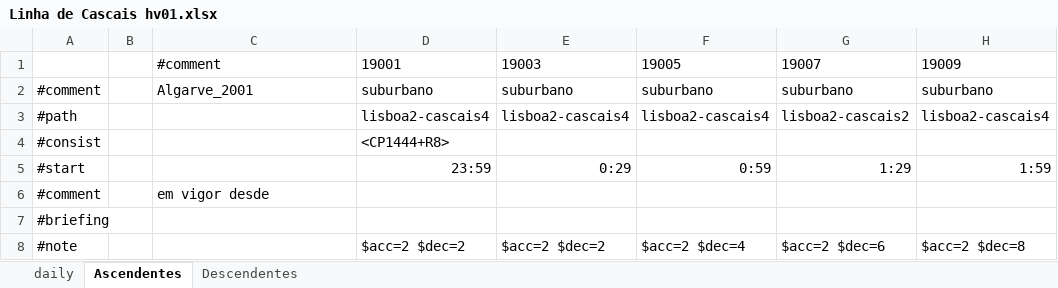
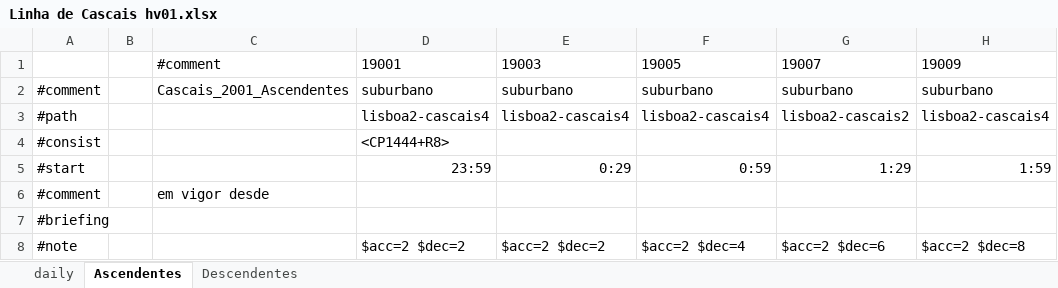
Before and after one commit to cpvirtual/OR_CPV_Cascais, an Excel workbook: ROUTES/CPV_Cascais/work files/Linha de Cascais hv01.xlsx, sheet Ascendentes, drawn as a sheet; only a part is shown; values as stored, in another font and other column widths than the file's, no borders; the diff names each change by its address in the sheet, - before the commit and + after, or states it on an @@ line.

```diff
--- a/ROUTES/CPV_Cascais/work files/Linha de Cascais hv01.xlsx (sheet Ascendentes)
+++ b/ROUTES/CPV_Cascais/work files/Linha de Cascais hv01.xlsx (sheet Ascendentes)
-C2: Algarve_2001
+C2: Cascais_2001_Ascendentes
```
Also changed, not shown: sheet Descendentes, 54 other files.
